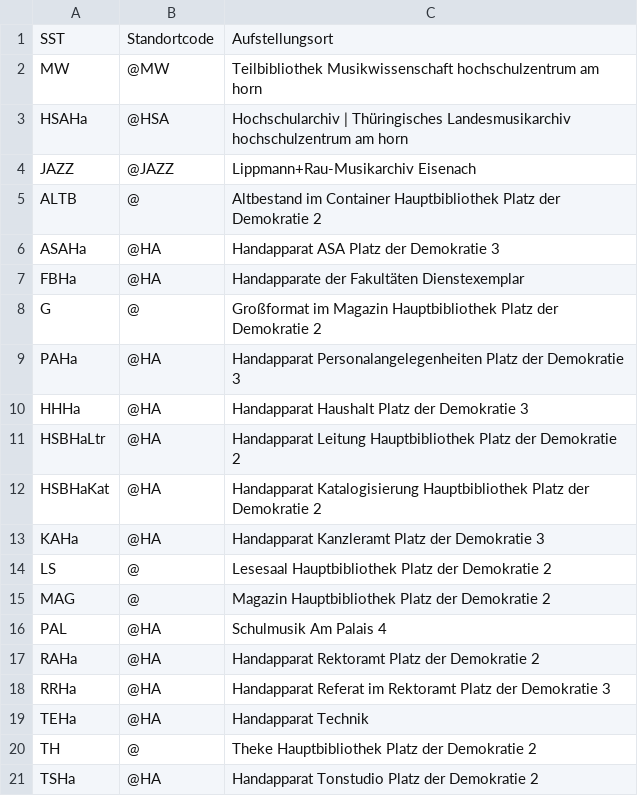
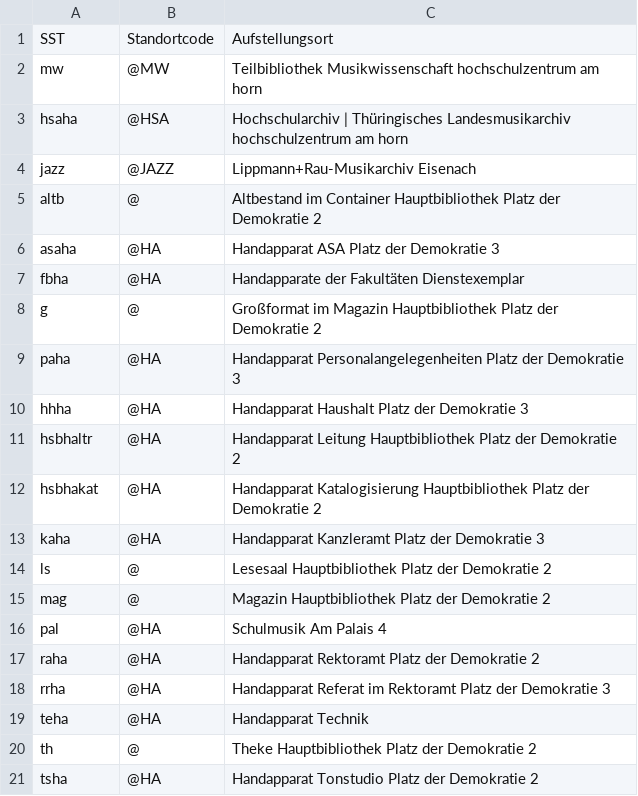
Before and after one commit to gbv/daia-config, a CSV file: sstmap/DE-Wim8.csv, drawn as a sheet.

Commit message:
Update DE-Wim8.csv
Korrektur

```diff
--- a/sstmap/DE-Wim8.csv
+++ b/sstmap/DE-Wim8.csv
@@ -1,21 +1,21 @@
 SST,	Standortcode,	Aufstellungsort
-MW,	@MW,	Teilbibliothek Musikwissenschaft hochschulzentrum am horn
-HSAHa,	@HSA,	Hochschularchiv | Thüringisches Landesmusikarchiv hochschulzentrum am horn
-JAZZ,	@JAZZ,	Lippmann+Rau-Musikarchiv Eisenach
-ALTB,	@,	Altbestand im Container Hauptbibliothek Platz der Demokratie 2
-ASAHa,	@HA,	Handapparat ASA Platz der Demokratie 3
-FBHa,	@HA,	Handapparate der Fakultäten Dienstexemplar
-G,	@,	Großformat im Magazin Hauptbibliothek Platz der Demokratie 2
-PAHa,	@HA,	Handapparat Personalangelegenheiten Platz der Demokratie 3
-HHHa,	@HA,	Handapparat Haushalt Platz der Demokratie 3
-HSBHaLtr,@HA,	Handapparat Leitung Hauptbibliothek Platz der Demokratie 2
-HSBHaKat,	@HA,	Handapparat Katalogisierung Hauptbibliothek Platz der Demokratie 2
-KAHa,	@HA,	Handapparat Kanzleramt Platz der Demokratie 3
-LS,	@,	Lesesaal Hauptbibliothek Platz der Demokratie 2
-MAG,	@,	Magazin Hauptbibliothek Platz der Demokratie 2
-PAL,	@HA,	Schulmusik Am Palais 4
-RAHa,	@HA,	Handapparat Rektoramt Platz der Demokratie 2
-RRHa,	@HA,	Handapparat Referat im Rektoramt Platz der Demokratie 3
-TEHa,	@HA,	Handapparat Technik
-TH,	@,	Theke Hauptbibliothek Platz der Demokratie 2
-TSHa,	@HA,	Handapparat Tonstudio Platz der Demokratie 2
+mw,	@MW,	Teilbibliothek Musikwissenschaft hochschulzentrum am horn
+hsaha,	@HSA,	Hochschularchiv | Thüringisches Landesmusikarchiv hochschulzentrum am horn
+jazz,	@JAZZ,	Lippmann+Rau-Musikarchiv Eisenach
+altb,	@,	Altbestand im Container Hauptbibliothek Platz der Demokratie 2
+asaha,	@HA,	Handapparat ASA Platz der Demokratie 3
+fbha,	@HA,	Handapparate der Fakultäten Dienstexemplar
+g,	@,	Großformat im Magazin Hauptbibliothek Platz der Demokratie 2
+paha,	@HA,	Handapparat Personalangelegenheiten Platz der Demokratie 3
+hhha,	@HA,	Handapparat Haushalt Platz der Demokratie 3
+hsbhaltr,@HA,	Handapparat Leitung Hauptbibliothek Platz der Demokratie 2
+hsbhakat,	@HA,	Handapparat Katalogisierung Hauptbibliothek Platz der Demokratie 2
+kaha,	@HA,	Handapparat Kanzleramt Platz der Demokratie 3
+ls,	@,	Lesesaal Hauptbibliothek Platz der Demokratie 2
+mag,	@,	Magazin Hauptbibliothek Platz der Demokratie 2
+pal,	@HA,	Schulmusik Am Palais 4
+raha,	@HA,	Handapparat Rektoramt Platz der Demokratie 2
+rrha,	@HA,	Handapparat Referat im Rektoramt Platz der Demokratie 3
+teha,	@HA,	Handapparat Technik
+th,	@,	Theke Hauptbibliothek Platz der Demokratie 2
+tsha,	@HA,	Handapparat Tonstudio Platz der Demokratie 2
```
